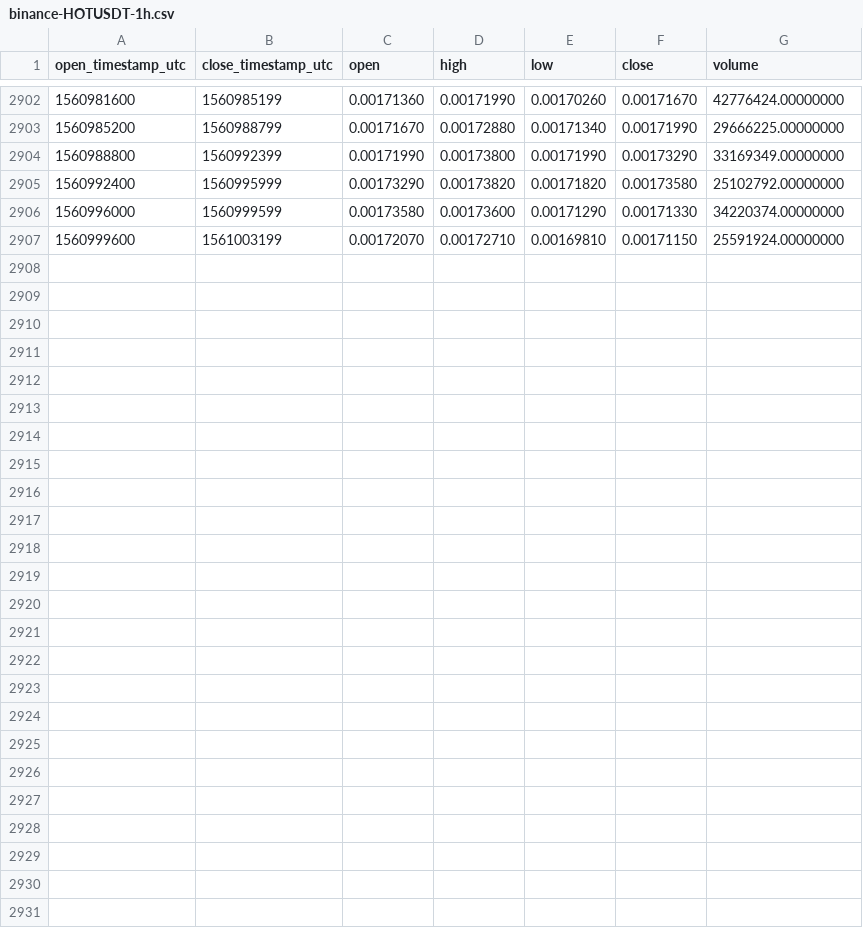
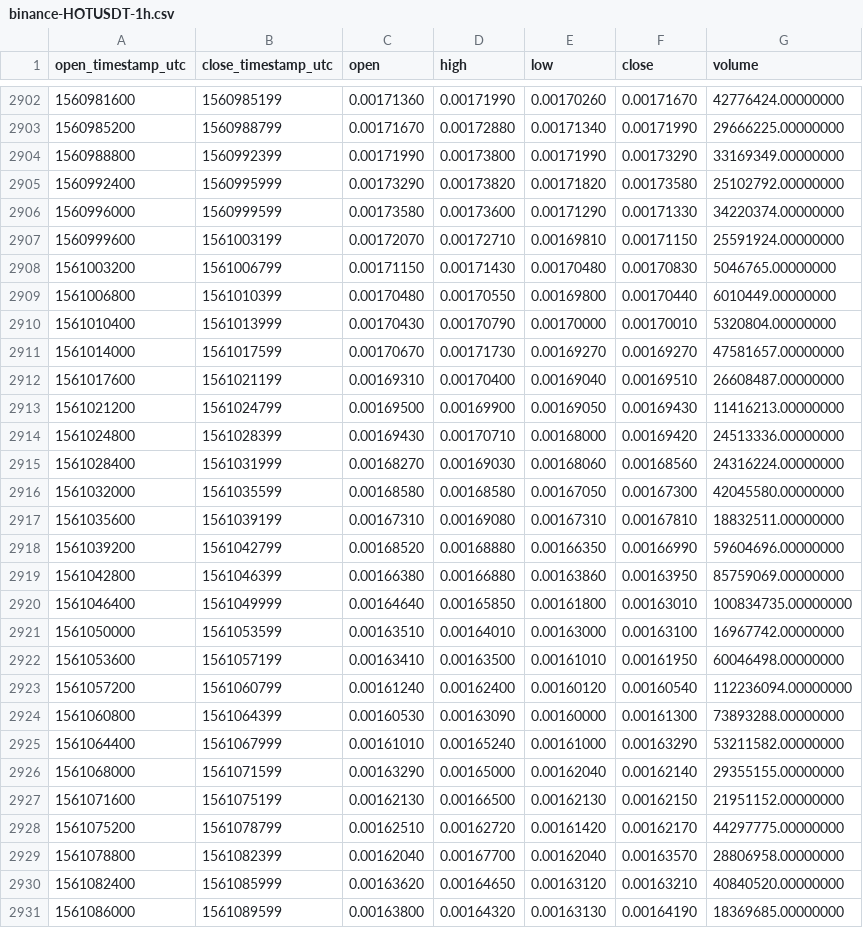
Before and after one commit to cryptobigbro/binance-HOTUSDT, a CSV file: binance-HOTUSDT-1h.csv, drawn as a sheet; only a part is shown, gaps mark what is left out; the diff names each change by its address in the sheet, - before the commit and + after, or states it on an @@ line.

Commit message:
Update OHLCV data.

```diff
--- a/binance-HOTUSDT-1h.csv
+++ b/binance-HOTUSDT-1h.csv
+row 2908: 1561003200 | 1561006799 | 0.00171150 | 0.00171430 | 0.00170480 | 0.00170830 | 5046765.00000000
+row 2909: 1561006800 | 1561010399 | 0.00170480 | 0.00170550 | 0.00169800 | 0.00170440 | 6010449.00000000
+row 2910: 1561010400 | 1561013999 | 0.00170430 | 0.00170790 | 0.00170000 | 0.00170010 | 5320804.00000000
+row 2911: 1561014000 | 1561017599 | 0.00170670 | 0.00171730 | 0.00169270 | 0.00169270 | 47581657.00000000
+row 2912: 1561017600 | 1561021199 | 0.00169310 | 0.00170400 | 0.00169040 | 0.00169510 | 26608487.00000000
+row 2913: 1561021200 | 1561024799 | 0.00169500 | 0.00169900 | 0.00169050 | 0.00169430 | 11416213.00000000
+row 2914: 1561024800 | 1561028399 | 0.00169430 | 0.00170710 | 0.00168000 | 0.00169420 | 24513336.00000000
+row 2915: 1561028400 | 1561031999 | 0.00168270 | 0.00169030 | 0.00168060 | 0.00168560 | 24316224.00000000
+row 2916: 1561032000 | 1561035599 | 0.00168580 | 0.00168580 | 0.00167050 | 0.00167300 | 42045580.00000000
+row 2917: 1561035600 | 1561039199 | 0.00167310 | 0.00169080 | 0.00167310 | 0.00167810 | 18832511.00000000
+row 2918: 1561039200 | 1561042799 | 0.00168520 | 0.00168880 | 0.00166350 | 0.00166990 | 59604696.00000000
+row 2919: 1561042800 | 1561046399 | 0.00166380 | 0.00166880 | 0.00163860 | 0.00163950 | 85759069.00000000
+row 2920: 1561046400 | 1561049999 | 0.00164640 | 0.00165850 | 0.00161800 | 0.00163010 | 100834735.00000000
+row 2921: 1561050000 | 1561053599 | 0.00163510 | 0.00164010 | 0.00163000 | 0.00163100 | 16967742.00000000
+row 2922: 1561053600 | 1561057199 | 0.00163410 | 0.00163500 | 0.00161010 | 0.00161950 | 60046498.00000000
+row 2923: 1561057200 | 1561060799 | 0.00161240 | 0.00162400 | 0.00160120 | 0.00160540 | 112236094.00000000
+row 2924: 1561060800 | 1561064399 | 0.00160530 | 0.00163090 | 0.00160000 | 0.00161300 | 73893288.00000000
+row 2925: 1561064400 | 1561067999 | 0.00161010 | 0.00165240 | 0.00161000 | 0.00163290 | 53211582.00000000
+row 2926: 1561068000 | 1561071599 | 0.00163290 | 0.00165000 | 0.00162040 | 0.00162140 | 29355155.00000000
+row 2927: 1561071600 | 1561075199 | 0.00162130 | 0.00166500 | 0.00162130 | 0.00162150 | 21951152.00000000
+row 2928: 1561075200 | 1561078799 | 0.00162510 | 0.00162720 | 0.00161420 | 0.00162170 | 44297775.00000000
+row 2929: 1561078800 | 1561082399 | 0.00162040 | 0.00167700 | 0.00162040 | 0.00163570 | 28806958.00000000
+row 2930: 1561082400 | 1561085999 | 0.00163620 | 0.00164650 | 0.00163120 | 0.00163210 | 40840520.00000000
+row 2931: 1561086000 | 1561089599 | 0.00163800 | 0.00164320 | 0.00163130 | 0.00164190 | 18369685.00000000
```
Also changed, not shown: binance-HOTUSDT-1d.csv.
